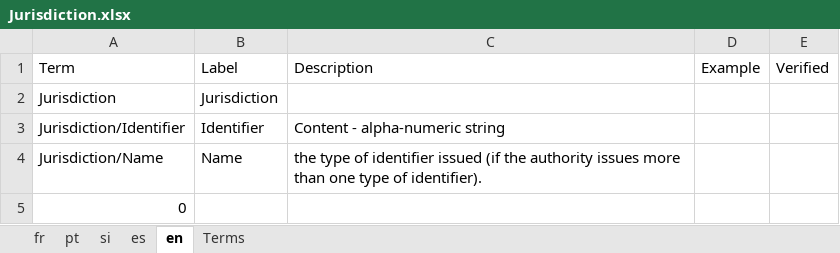
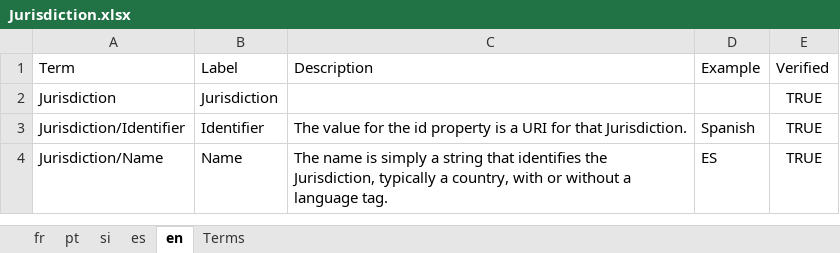
Before and after one commit to de4a-eu/MOR, an Excel workbook: material/translation/TermDefinitions/Jurisdiction.xlsx, sheet en, drawn as a sheet; values as stored, in another font and other column widths than the file's, no borders; the diff names each change by its address in the sheet, - before the commit and + after, or states it on an @@ line.

```diff
--- a/material/translation/TermDefinitions/Jurisdiction.xlsx (sheet en)
+++ b/material/translation/TermDefinitions/Jurisdiction.xlsx (sheet en)
-E2:E4 (Verified): (empty)
+E2:E4 (Verified): TRUE
-C3 (Description): Content - alpha-numeric string
+C3 (Description): The value for the id property is a URI for that Jurisdiction.
-D3 (Example): (empty)
+D3 (Example): Spanish
-C4 (Description): the type of identifier issued (if the authority issues more than one type of identifier).
+C4 (Description): The name is simply a string that identifies the Jurisdiction, typically a country, with or without a language tag.
-D4 (Example): (empty)
+D4 (Example): ES
-row 5: 0
```
Also changed, not shown: sheet si, sheet fr, sheet pt, sheet es, material/translation/TermDefinitions/CountryEnum.xlsx, material/translation/TermDefinitions/Identifier.xlsx, 7 other files.
